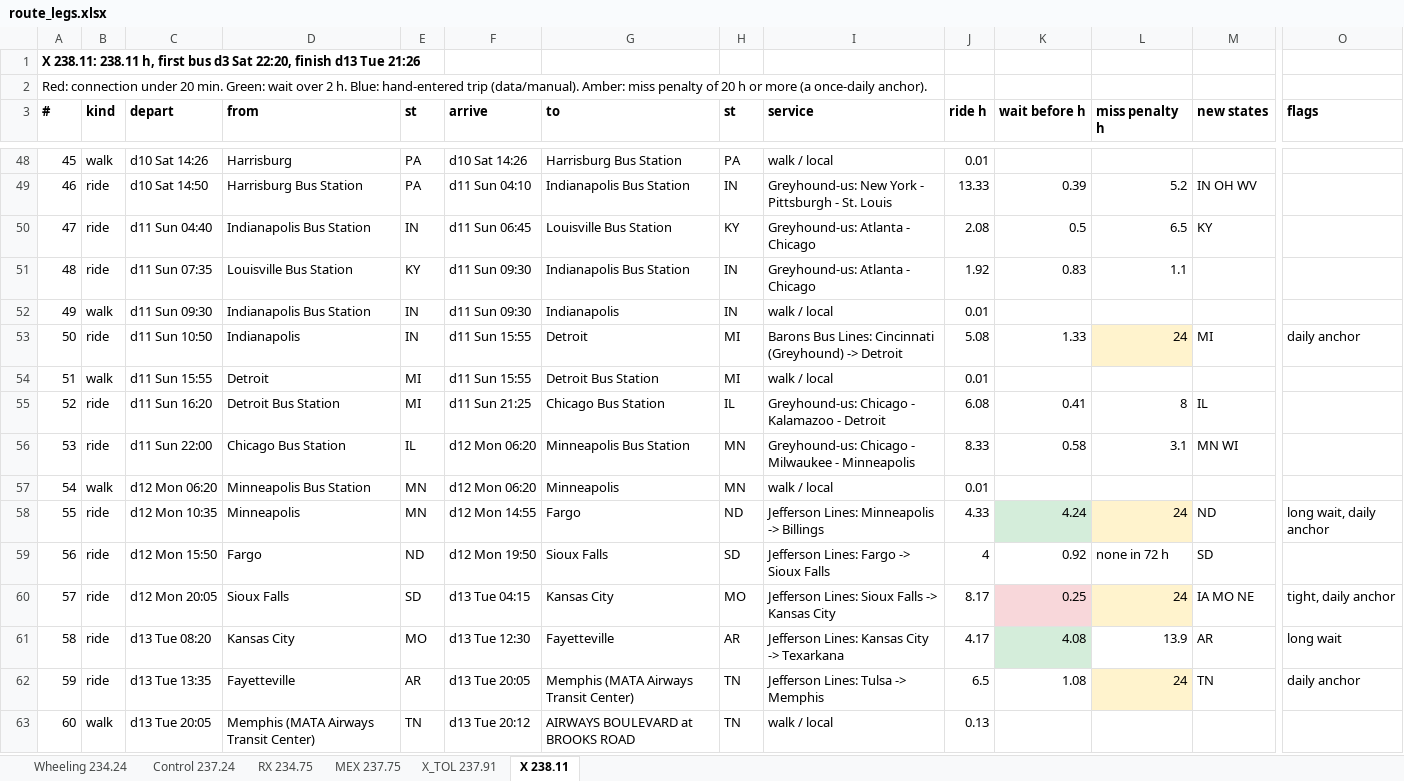
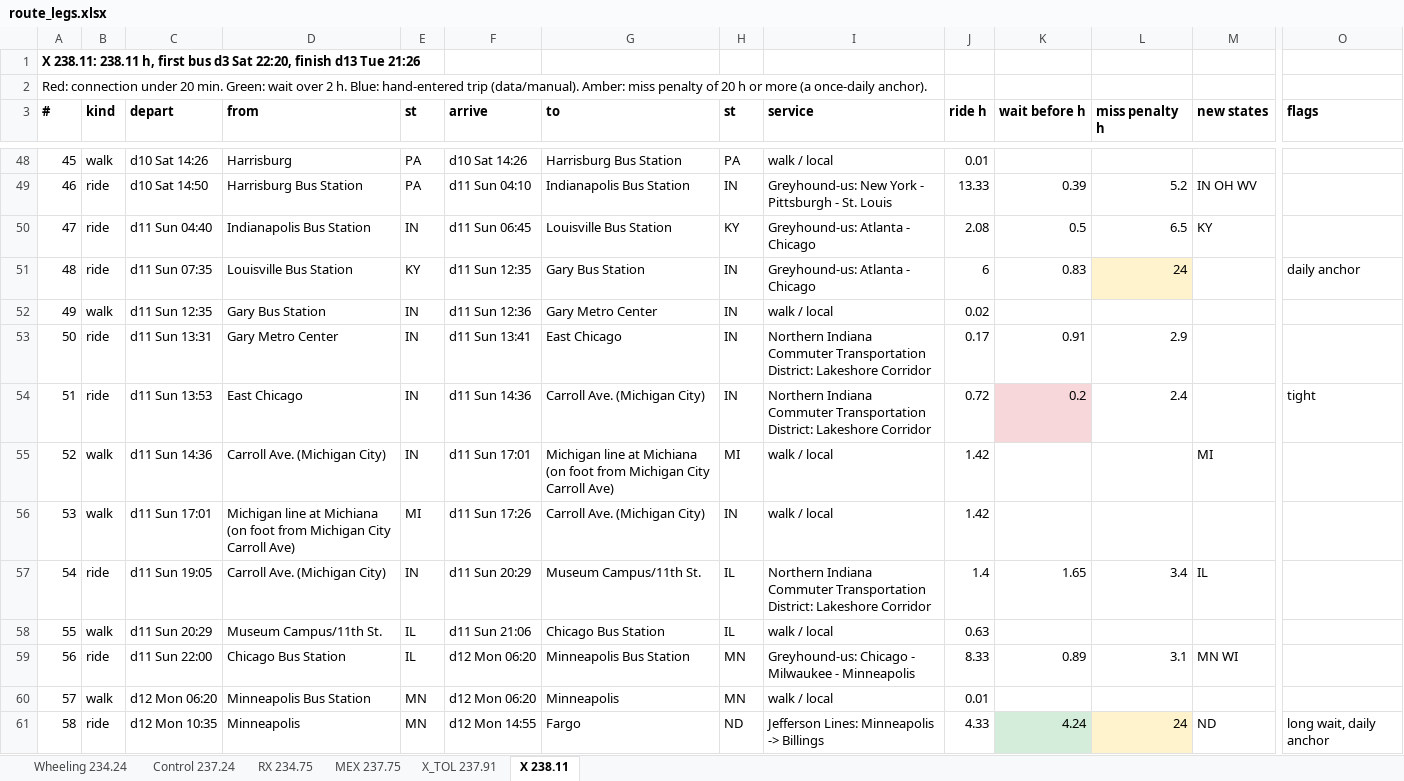
Before and after one commit to nick-pruitt-003/surface-transit-record, an Excel workbook: docs/route_legs.xlsx, sheet X 238.11, drawn as a sheet; only a part is shown, gaps mark what is left out; the shorter side is filled out with more unchanged rows; values as stored, in another font and other column widths than the file's, no borders; removed rows and columns are numbered as before the commit, all else as after; rows hold the shown columns only; the diff names each change by its address in the sheet, - before the commit and + after, or states it on an @@ line.

```diff
--- a/docs/route_legs.xlsx (sheet X 238.11)
+++ b/docs/route_legs.xlsx (sheet X 238.11)
-F51 (arrive): d11 Sun 09:30
+F51 (arrive): d11 Sun 12:35
-G51 (to): Indianapolis Bus Station
+G51 (to): Gary Bus Station
-J51 (ride h): 1.92
+J51 (ride h): 6
-L51 (miss penalty h): 1.1
+L51 (miss penalty h): 24
-L51 fill: none
+L51 fill: #FFF3CD
-O51 (flags): (empty)
+O51 (flags): daily anchor
-C52 (depart): d11 Sun 09:30
+C52 (depart): d11 Sun 12:35
-D52 (from): Indianapolis Bus Station
+D52 (from): Gary Bus Station
-F52 (arrive): d11 Sun 09:30
+F52 (arrive): d11 Sun 12:36
-G52 (to): Indianapolis
+G52 (to): Gary Metro Center
-J52 (ride h): 0.01
+J52 (ride h): 0.02
-row 53: 50 | ride | d11 Sun 10:50 | Indianapolis | IN | d11 Sun 15:55 | Detroit | MI | Barons Bus Lines: Cincinnati (Greyhound) -> Detroit | 5.08 | 1.33 | 24 | MI | daily anchor
+row 53: 50 | ride | d11 Sun 13:31 | Gary Metro Center | IN | d11 Sun 13:41 | East Chicago | IN | Northern Indiana Commuter Transportation District: Lakeshore Corridor | 0.17 | 0.91 | 2.9
+row 54: 51 | ride | d11 Sun 13:53 | East Chicago | IN | d11 Sun 14:36 | Carroll Ave. (Michigan City) | IN | Northern Indiana Commuter Transportation District: Lakeshore Corridor | 0.72 | 0.2 | 2.4 |  | tight
+row 55: 52 | walk | d11 Sun 14:36 | Carroll Ave. (Michigan City) | IN | d11 Sun 17:01 | Michigan line at Michiana (on foot from Michigan City Carroll Ave) | MI | walk / local | 1.42 |  |  | MI
@@ column A (#) renumbered from row 56 down @@
-C56 (depart): d11 Sun 15:55
+C56 (depart): d11 Sun 17:01
-D56 (from): Detroit
+D56 (from): Michigan line at Michiana (on foot from Michigan City Carroll Ave)
-F56 (arrive): d11 Sun 15:55
+F56 (arrive): d11 Sun 17:26
-G56 (to): Detroit Bus Station
+G56 (to): Carroll Ave. (Michigan City)
-H56 (st): MI
+H56 (st): IN
-J56 (ride h): 0.01
+J56 (ride h): 1.42
-row 55: 52 | ride | d11 Sun 16:20 | Detroit Bus Station | MI | d11 Sun 21:25 | Chicago Bus Station | IL | Greyhound-us: Chicago - Kalamazoo - Detroit | 6.08 | 0.41 | 8 | IL
+row 57: 54 | ride | d11 Sun 19:05 | Carroll Ave. (Michigan City) | IN | d11 Sun 20:29 | Museum Campus/11th St. | IL | Northern Indiana Commuter Transportation District: Lakeshore Corridor | 1.4 | 1.65 | 3.4 | IL
+row 58: 55 | walk | d11 Sun 20:29 | Museum Campus/11th St. | IL | d11 Sun 21:06 | Chicago Bus Station | IL | walk / local | 0.63
-K59 (wait before h): 0.58
+K59 (wait before h): 0.89
```
Also changed, not shown: sheet RX 234.75, 10 other files.
